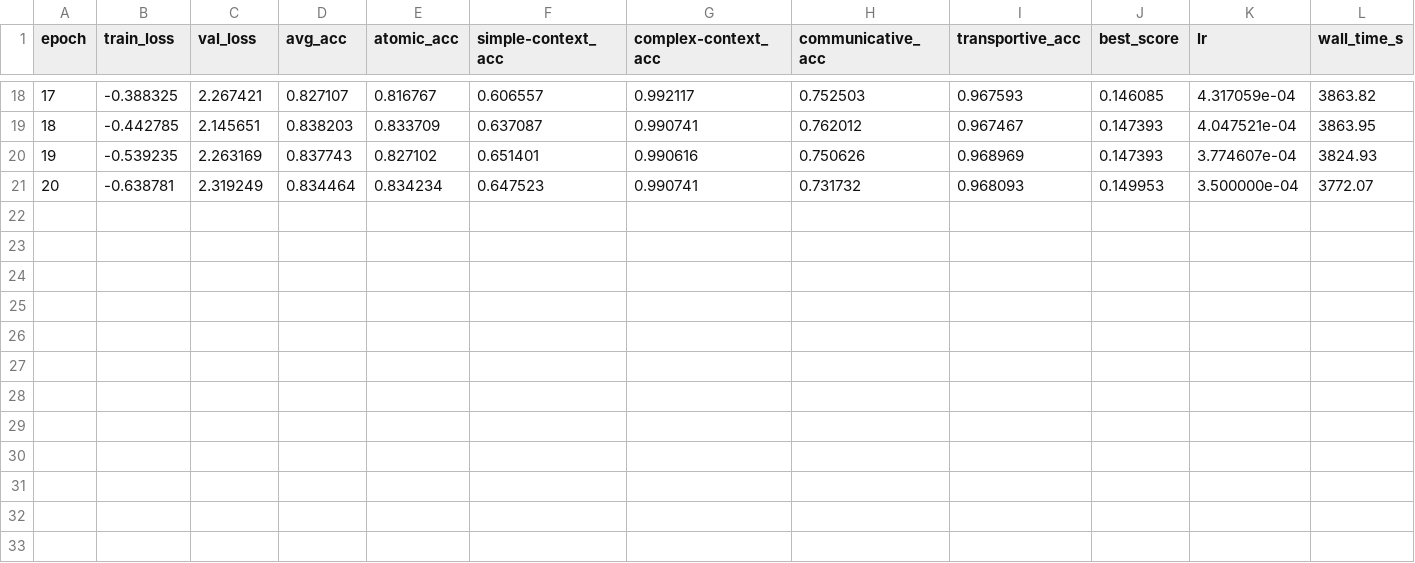
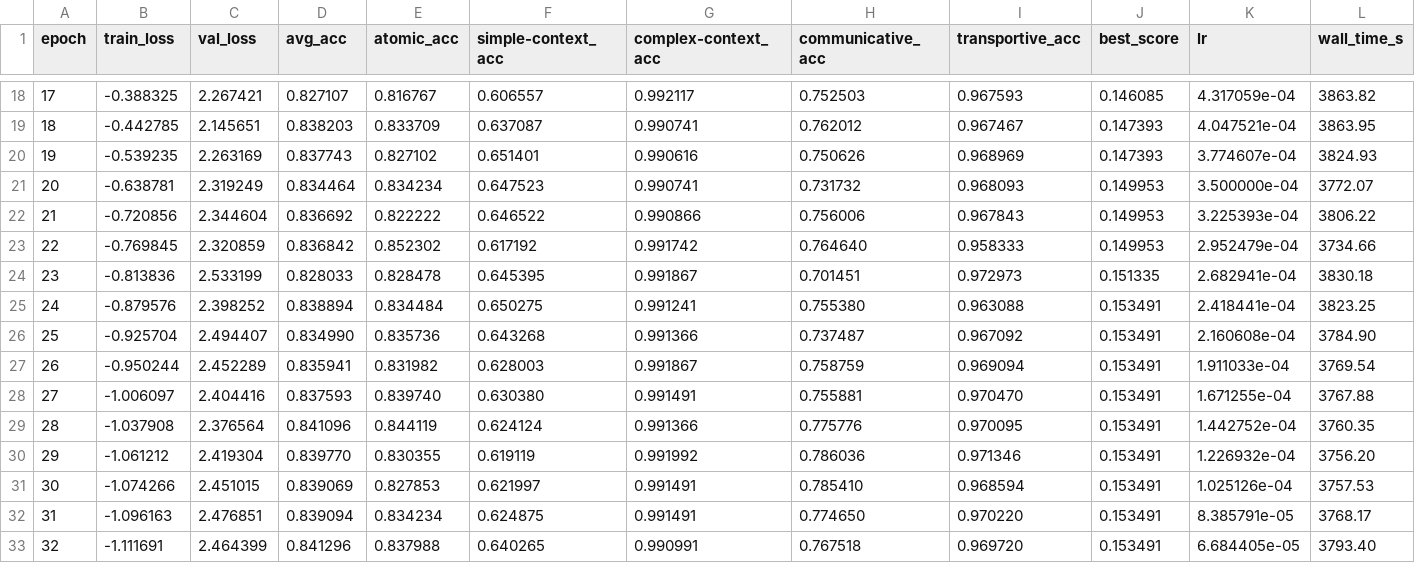
Before and after one commit to adamakio/Pedestrian-Detection-and-Action-Recognition, a CSV file: action_det/runs/r3d18_pct20_T8_S4_img224_b24_rare_boost/results.csv, drawn as a sheet; only a part is shown, gaps mark what is left out.

Commit message:
Model with rare boost

```diff
--- a/action_det/runs/r3d18_pct20_T8_S4_img224_b24_rare_boost/results.csv
+++ b/action_det/runs/r3d18_pct20_T8_S4_img224_b24_rare_boost/results.csv
@@ -21 +21,13 @@ epoch,train_loss,val_loss,avg_acc,atomic_acc,simple-context_acc,complex-context_
 20,-0.638781,2.319249,0.834464,0.834234,0.647523,0.990741,0.731732,0.968093,0.149953,3.500000e-04,3772.07
+21,-0.720856,2.344604,0.836692,0.822222,0.646522,0.990866,0.756006,0.967843,0.149953,3.225393e-04,3806.22
+22,-0.769845,2.320859,0.836842,0.852302,0.617192,0.991742,0.764640,0.958333,0.149953,2.952479e-04,3734.66
+23,-0.813836,2.533199,0.828033,0.828478,0.645395,0.991867,0.701451,0.972973,0.151335,2.682941e-04,3830.18
+24,-0.879576,2.398252,0.838894,0.834484,0.650275,0.991241,0.755380,0.963088,0.153491,2.418441e-04,3823.25
+25,-0.925704,2.494407,0.834990,0.835736,0.643268,0.991366,0.737487,0.967092,0.153491,2.160608e-04,3784.90
+26,-0.950244,2.452289,0.835941,0.831982,0.628003,0.991867,0.758759,0.969094,0.153491,1.911033e-04,3769.54
+27,-1.006097,2.404416,0.837593,0.839740,0.630380,0.991491,0.755881,0.970470,0.153491,1.671255e-04,3767.88
+28,-1.037908,2.376564,0.841096,0.844119,0.624124,0.991366,0.775776,0.970095,0.153491,1.442752e-04,3760.35
+29,-1.061212,2.419304,0.839770,0.830355,0.619119,0.991992,0.786036,0.971346,0.153491,1.226932e-04,3756.20
+30,-1.074266,2.451015,0.839069,0.827853,0.621997,0.991491,0.785410,0.968594,0.153491,1.025126e-04,3757.53
+31,-1.096163,2.476851,0.839094,0.834234,0.624875,0.991491,0.774650,0.970220,0.153491,8.385791e-05,3768.17
+32,-1.111691,2.464399,0.841296,0.837988,0.640265,0.990991,0.767518,0.969720,0.153491,6.684405e-05,3793.40
```
Also changed, not shown: 2 other files.
